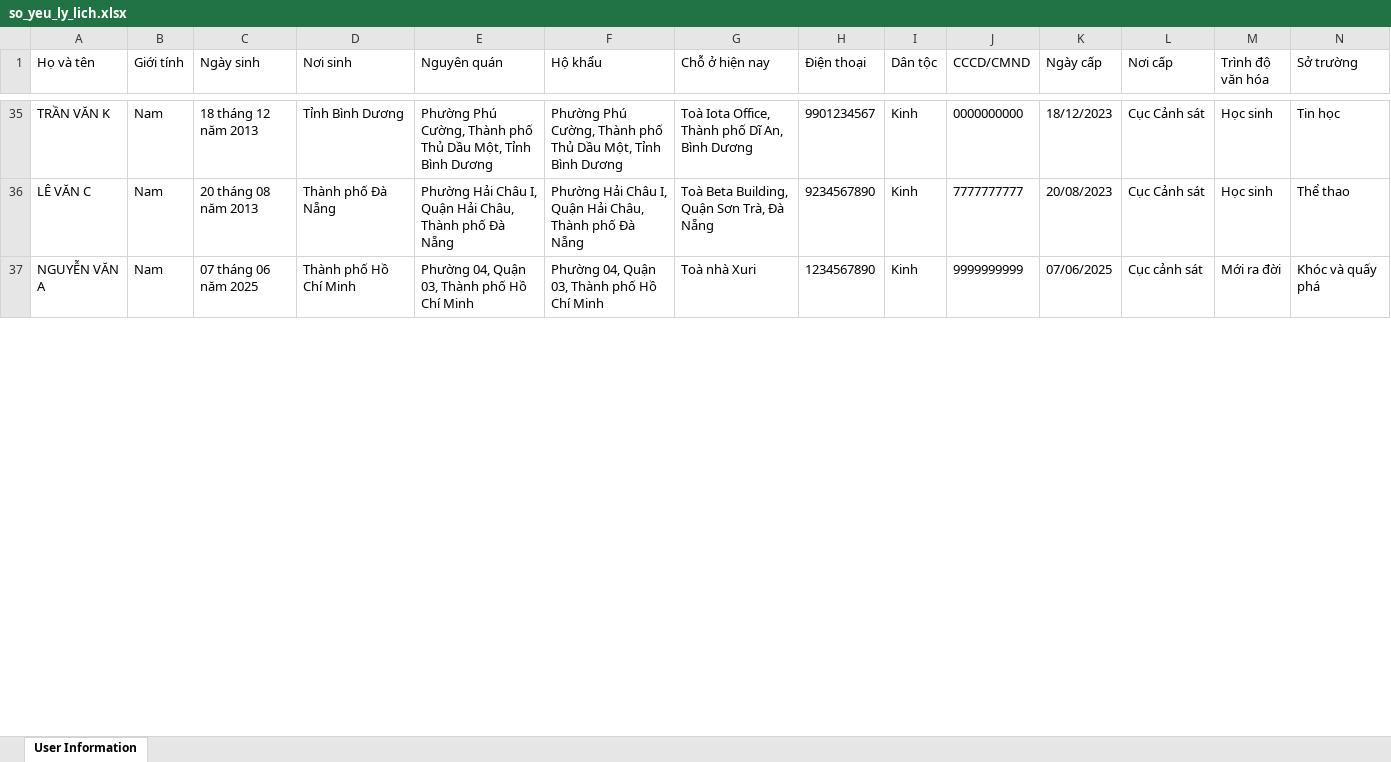
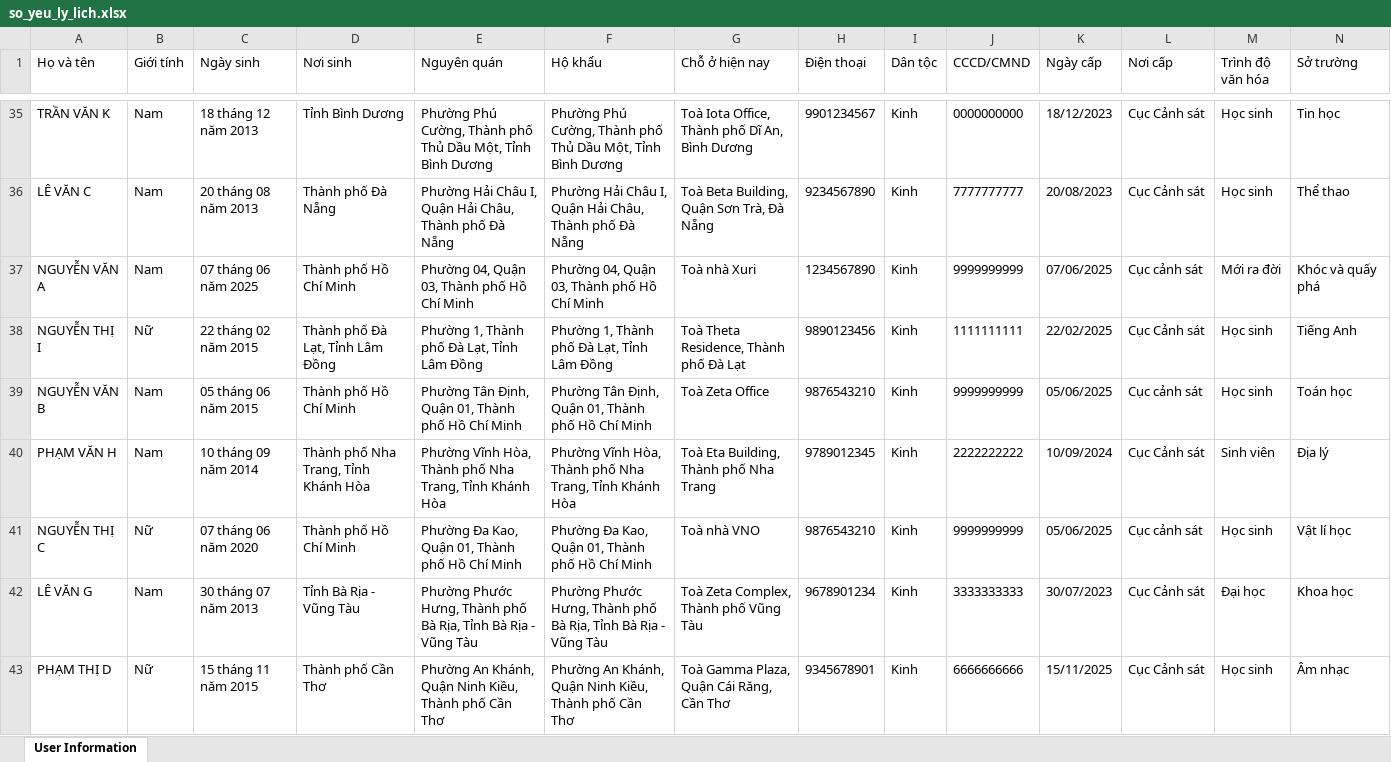
Before and after one commit to riodev1310/excel_reader, an Excel workbook: so_yeu_ly_lich.xlsx, sheet User Information, drawn as a sheet; only a part is shown, gaps mark what is left out; values as stored, in another font and other column widths than the file's, no borders; the diff covers the shown part only; the diff names each change by its address in the sheet, - before the commit and + after, or states it on an @@ line.

```diff
--- a/so_yeu_ly_lich.xlsx (sheet User Information)
+++ b/so_yeu_ly_lich.xlsx (sheet User Information)
+row 38: NGUYỄN THỊ I | Nữ | 22 tháng 02 năm 2015 | Thành phố Đà Lạt, Tỉnh Lâm Đồng | Phường 1, Thành phố Đà Lạt, Tỉnh Lâm Đồng | Phường 1, Thành phố Đà Lạt, Tỉnh Lâm Đồng | Toà Theta Residence, Thành phố Đà Lạt | 9890123456 | Kinh | 1111111111 | 22/02/2025 | Cục Cảnh sát | Học sinh | Tiếng Anh
+row 39: NGUYỄN VĂN B | Nam | 05 tháng 06 năm 2015 | Thành phố Hồ Chí Minh | Phường Tân Định, Quận 01, Thành phố Hồ Chí Minh | Phường Tân Định, Quận 01, Thành phố Hồ Chí Minh | Toà Zeta Office | 9876543210 | Kinh | 9999999999 | 05/06/2025 | Cục cảnh sát | Học sinh | Toán học
+row 40: PHẠM VĂN H | Nam | 10 tháng 09 năm 2014 | Thành phố Nha Trang, Tỉnh Khánh Hòa | Phường Vĩnh Hòa, Thành phố Nha Trang, Tỉnh Khánh Hòa | Phường Vĩnh Hòa, Thành phố Nha Trang, Tỉnh Khánh Hòa | Toà Eta Building, Thành phố Nha Trang | 9789012345 | Kinh | 2222222222 | 10/09/2024 | Cục Cảnh sát | Sinh viên | Địa lý
+row 41: NGUYỄN THỊ C | Nữ | 07 tháng 06 năm 2020 | Thành phố Hồ Chí Minh | Phường Đa Kao, Quận 01, Thành phố Hồ Chí Minh | Phường Đa Kao, Quận 01, Thành phố Hồ Chí Minh | Toà nhà VNO | 9876543210 | Kinh | 9999999999 | 05/06/2025 | Cục cảnh sát | Học sinh | Vật lí học
+row 42: LÊ VĂN G | Nam | 30 tháng 07 năm 2013 | Tỉnh Bà Rịa - Vũng Tàu | Phường Phước Hưng, Thành phố Bà Rịa, Tỉnh Bà Rịa - Vũng Tàu | Phường Phước Hưng, Thành phố Bà Rịa, Tỉnh Bà Rịa - Vũng Tàu | Toà Zeta Complex, Thành phố Vũng Tàu | 9678901234 | Kinh | 3333333333 | 30/07/2023 | Cục Cảnh sát | Đại học | Khoa học
+row 43: PHẠM THỊ D | Nữ | 15 tháng 11 năm 2015 | Thành phố Cần Thơ | Phường An Khánh, Quận Ninh Kiều, Thành phố Cần Thơ | Phường An Khánh, Quận Ninh Kiều, Thành phố Cần Thơ | Toà Gamma Plaza, Quận Cái Răng, Cần Thơ | 9345678901 | Kinh | 6666666666 | 15/11/2025 | Cục Cảnh sát | Học sinh | Âm nhạc
```
Also changed, not shown: 5 added rows and 1 edited cell elsewhere in this sheet, 36 other files.
